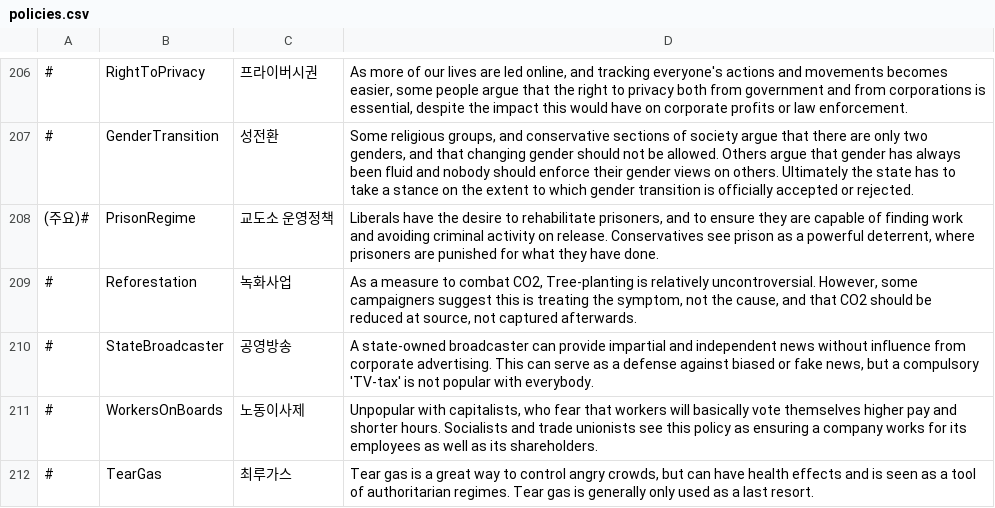
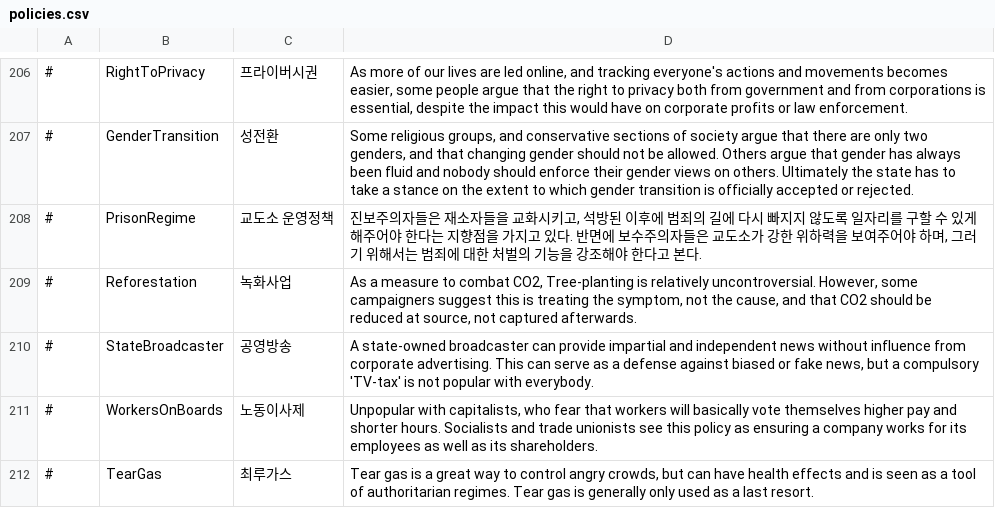
Before and after one commit to whiteforce4/Democracy4KoreanTranslation, a CSV file: Korean/policies.csv, drawn as a sheet; only a part is shown, gaps mark what is left out; the diff covers the shown part only.

```diff
--- a/Korean/policies.csv
+++ b/Korean/policies.csv
@@ -207,3 +207,3 @@
 #,GenderTransition,성전환,"Some religious groups, and conservative sections of society argue that there are only two genders, and that changing gender should not be allowed. Others argue that gender has always been fluid and nobody should enforce their gender views on others. Ultimately the state has to take a stance on the extent to which gender transition is officially accepted or rejected."
-(주요)#,PrisonRegime,교도소 운영정책,"Liberals have the desire to rehabilitate prisoners,  and to ensure they are capable of finding work and avoiding criminal activity on release. Conservatives see prison as a powerful deterrent, where prisoners are punished for what they have done."
+#,PrisonRegime,교도소 운영정책,"진보주의자들은 재소자들을 교화시키고, 석방된 이후에 범죄의 길에 다시 빠지지 않도록 일자리를 구할 수 있게 해주어야 한다는 지향점을 가지고 있다. 반면에 보수주의자들은 교도소가 강한 위하력을 보여주어야 하며, 그러기 위해서는 범죄에 대한 처벌의 기능을 강조해야 한다고 본다."
 #,Reforestation,녹화사업,"As a measure to combat CO2, Tree-planting is relatively uncontroversial. However, some campaigners suggest this is treating the symptom, not the cause, and that CO2 should be reduced at source, not captured afterwards."
```
Also changed, not shown: 37 edited cells elsewhere in this file.
